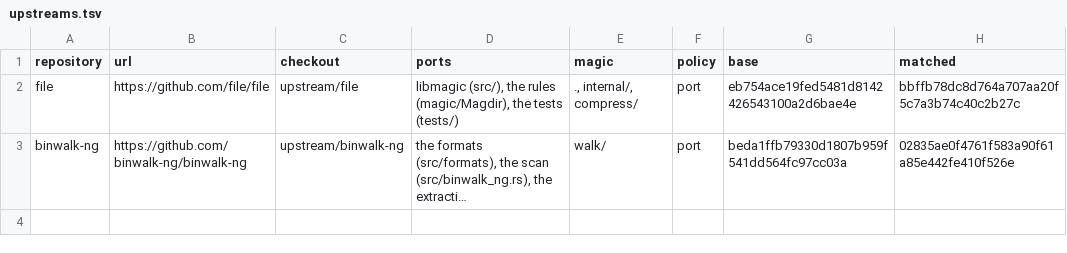
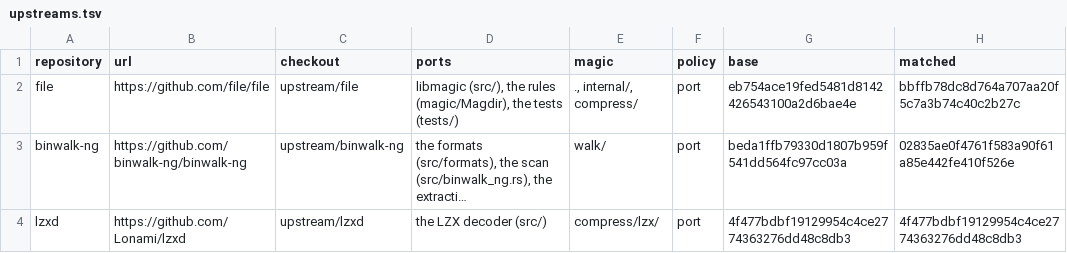
Before and after one commit to xo/magic, a TSV file: docs/upstream/upstreams.tsv, drawn as a sheet; long unchanged cells end in …; the diff names each change by its address in the sheet, - before the commit and + after, or states it on an @@ line.

```diff
--- a/docs/upstream/upstreams.tsv
+++ b/docs/upstream/upstreams.tsv
+row 4: lzxd | https://github.com/Lonami/lzxd | upstream/lzxd | the LZX decoder (src/) | compress/lzx/ | port | 4f477bdbf19129954c4ce2774363276dd48c8db3 | 4f477bdbf19129954c4ce2774363276dd48c8db3
```
Also changed, not shown: 25 other files.
